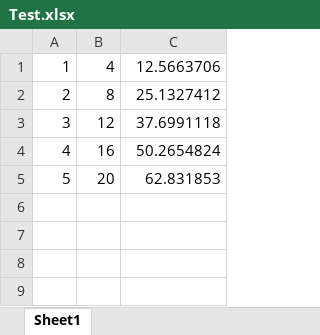
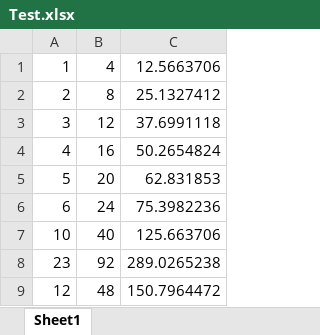
Before and after one commit to howara14/hello-world, an Excel workbook: Test.xlsx, sheet Sheet1, drawn as a sheet; values as stored, in another font and other column widths than the file's, no borders; the diff names each change by its address in the sheet, - before the commit and + after, or states it on an @@ line.

Commit message:
test1

```diff
--- a/Test.xlsx (sheet Sheet1)
+++ b/Test.xlsx (sheet Sheet1)
+row 6: 6 | 24 | 75.3982236
+row 7: 10 | 40 | 125.663706
+row 8: 23 | 92 | 289.0265238
+row 9: 12 | 48 | 150.7964472
```
